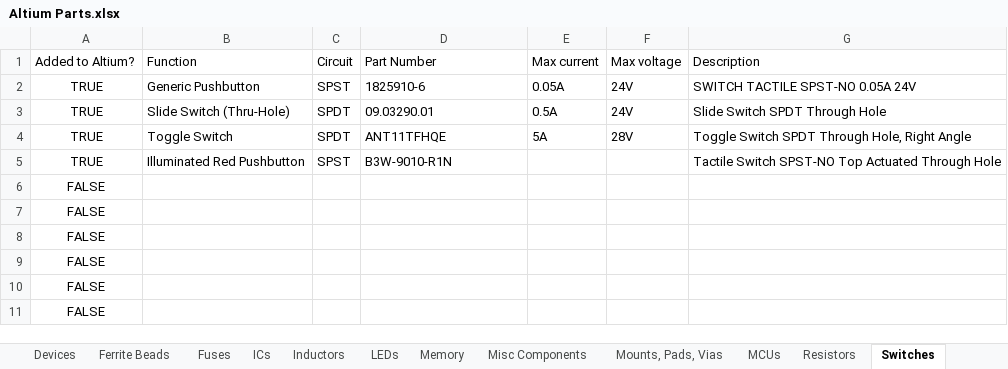
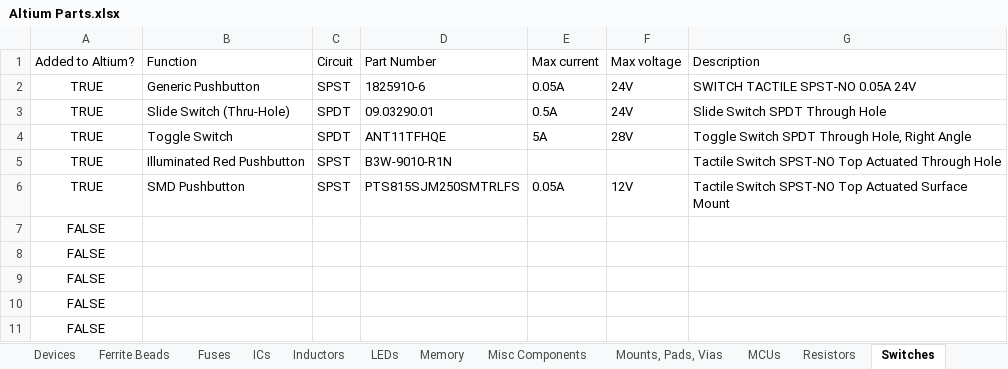
Before and after one commit to uf-mil-electrical/MIL-Altium, an Excel workbook: Altium Parts.xlsx, sheet Switches, drawn as a sheet; values as stored, in another font and other column widths than the file's, no borders; table styles not drawn; removed rows and columns are numbered as before the commit, all else as after; the diff names each change by its address in the sheet, - before the commit and + after, or states it on an @@ line.

```diff
--- a/Altium Parts.xlsx (sheet Switches)
+++ b/Altium Parts.xlsx (sheet Switches)
-row 6: FALSE
+row 6: TRUE | SMD Pushbutton | SPST | PTS815SJM250SMTRLFS | 0.05A | 12V | Tactile Switch SPST-NO Top Actuated Surface Mount
```
Also changed, not shown: 5 other files.
